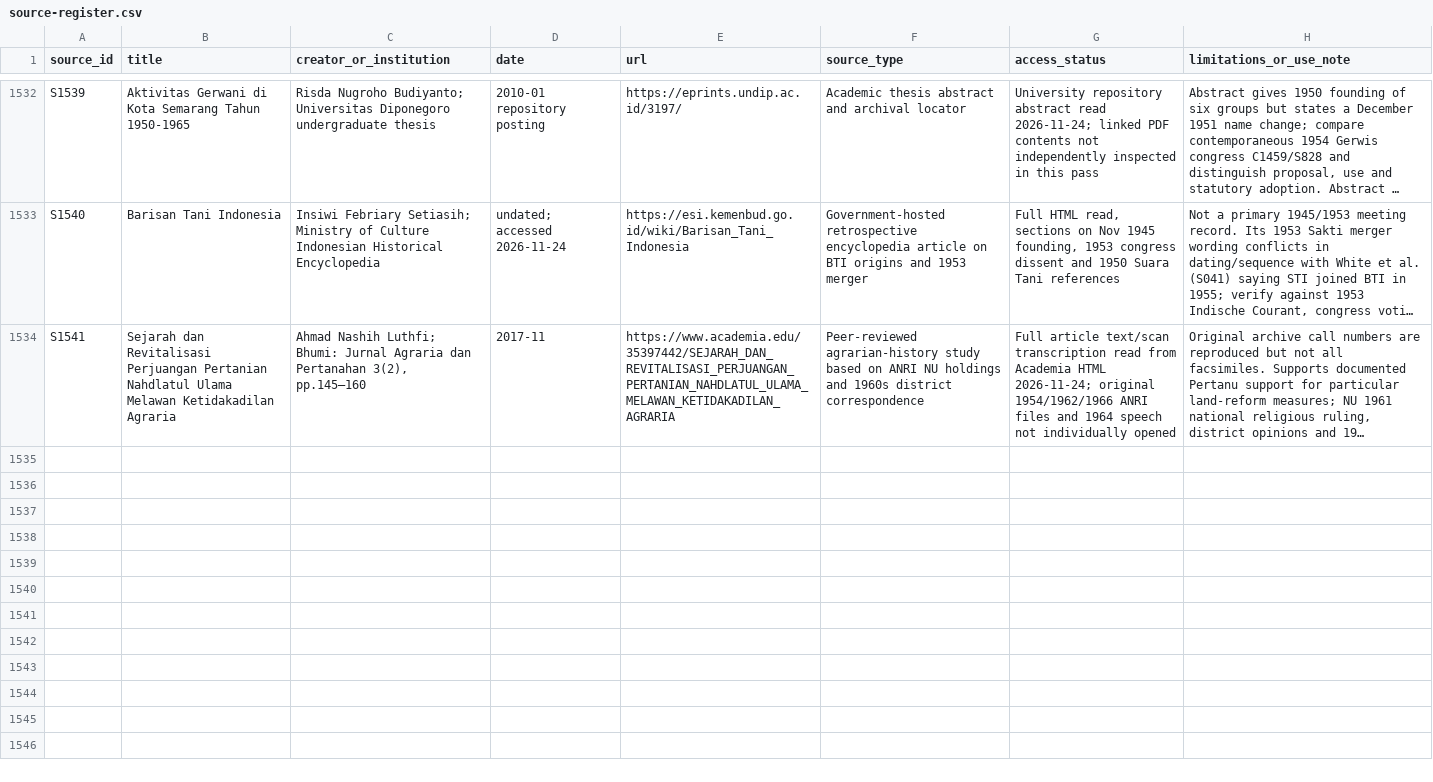
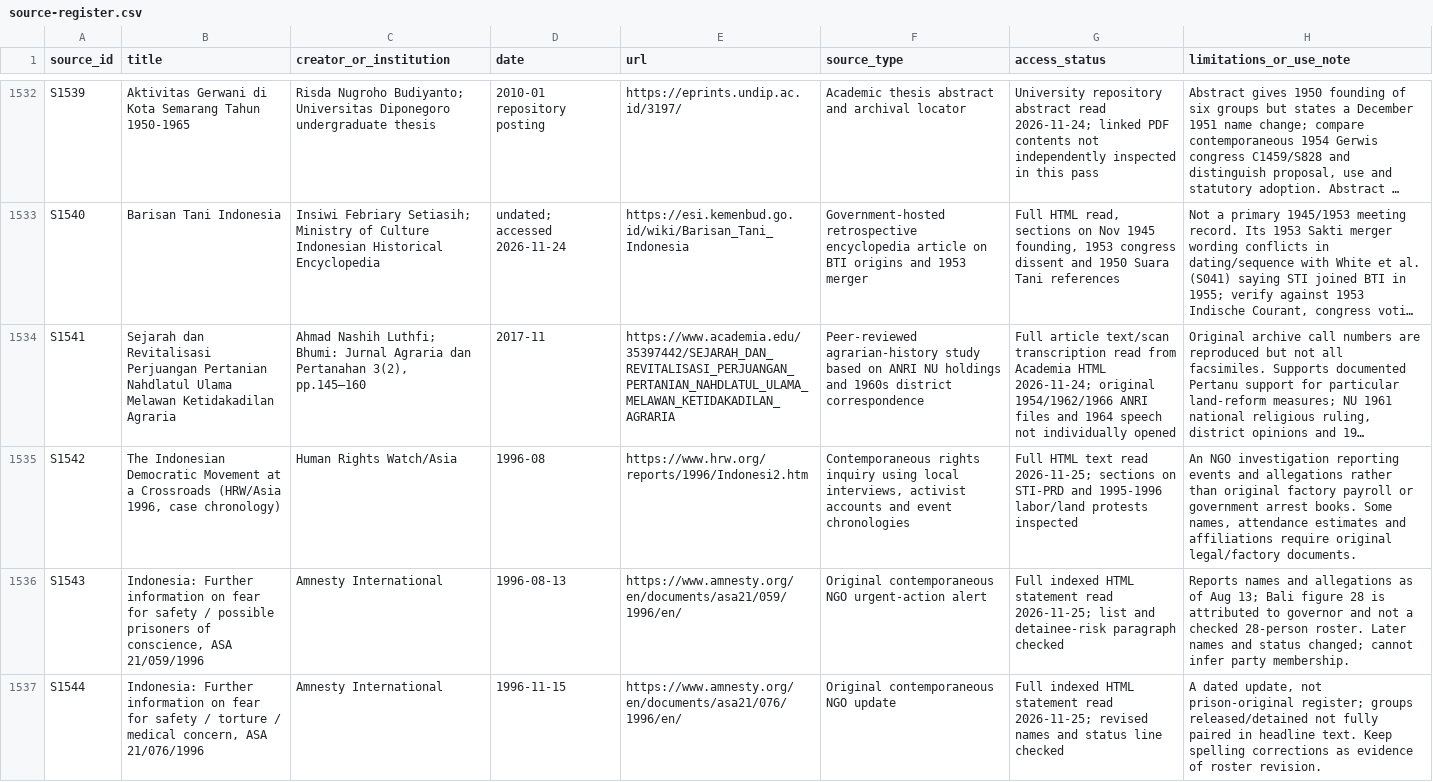
Before and after one commit to ch3758134-prog/aca, a CSV file: research/indonesia-1965/archive/records/source-register.csv, drawn as a sheet; only a part is shown, gaps mark what is left out; long unchanged cells end in …; the diff covers the shown part only; the diff names each change by its address in the sheet, - before the commit and + after, or states it on an @@ line.

Commit message:
research(indonesia): formally register 1993-1997 primary human-rights evidence and regenerate complete research ledgers

```diff
--- a/research/indonesia-1965/archive/records/source-register.csv
+++ b/research/indonesia-1965/archive/records/source-register.csv
+row 1535: S1542 | The Indonesian Democratic Movement at a Crossroads (HRW/Asia 1996, case chronology) | Human Rights Watch/Asia | 1996-08 | https://www.hrw.org/reports/1996/Indonesi2.htm | Contemporaneous rights inquiry using local interviews, activist accounts and event chronologies | Full HTML text read 2026-11-25; sections on STI-PRD and 1995-1996 labor/land protests inspected | An NGO investigation reporting events and allegations rather than original factory payroll or government arrest books. Some names, attendance estimates and affiliations require original legal/factory documents.
+row 1536: S1543 | Indonesia: Further information on fear for safety / possible prisoners of conscience, ASA 21/059/1996 | Amnesty International | 1996-08-13 | https://www.amnesty.org/en/documents/asa21/059/1996/en/ | Original contemporaneous NGO urgent-action alert | Full indexed HTML statement read 2026-11-25; list and detainee-risk paragraph checked | Reports names and allegations as of Aug 13; Bali figure 28 is attributed to governor and not a checked 28-person roster. Later names and status changed; cannot infer party membership.
+row 1537: S1544 | Indonesia: Further information on fear for safety / torture / medical concern, ASA 21/076/1996 | Amnesty International | 1996-11-15 | https://www.amnesty.org/en/documents/asa21/076/1996/en/ | Original contemporaneous NGO update | Full indexed HTML statement read 2026-11-25; revised names and status line checked | A dated update, not prison-original register; groups released/detained not fully paired in headline text. Keep spelling corrections as evidence of roster revision.
```
Also changed, not shown: 2 added rows elsewhere in this file, 5 other files.
